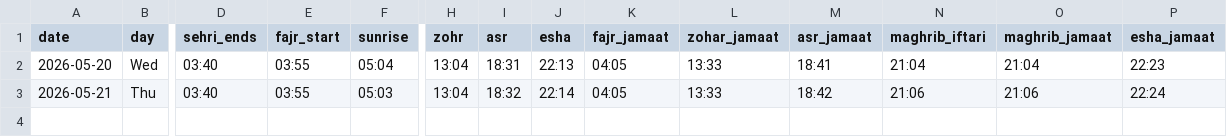
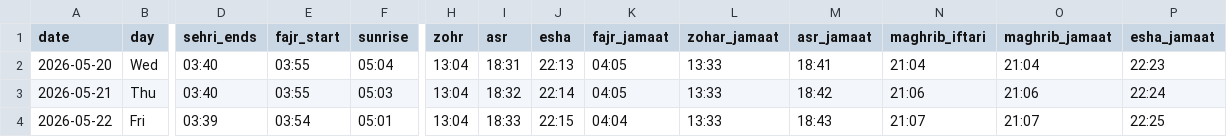
Before and after one commit to hasan1239/iqamah, a CSV file: data/east_birmingham_central_masjid.csv, drawn as a sheet; only a part is shown, gaps mark what is left out; rows hold the shown columns only; the diff names each change by its address in the sheet, - before the commit and + after, or states it on an @@ line.

```diff
--- a/data/east_birmingham_central_masjid.csv
+++ b/data/east_birmingham_central_masjid.csv
+row 4: 2026-05-22 | Fri | 03:39 | 03:54 | 05:01 | 13:04 | 18:33 | 22:15 | 04:04 | 13:33 | 18:43 | 21:07 | 21:07 | 22:25
```
Also changed, not shown: data/aston_university_prayer_room.csv, data/gulhar_shareef.csv, 14 other files.
